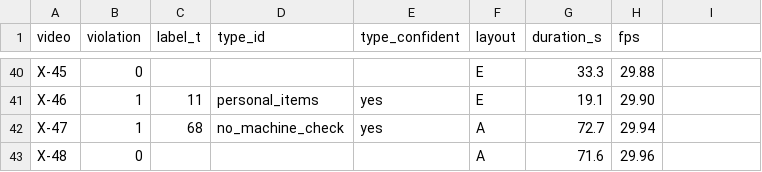
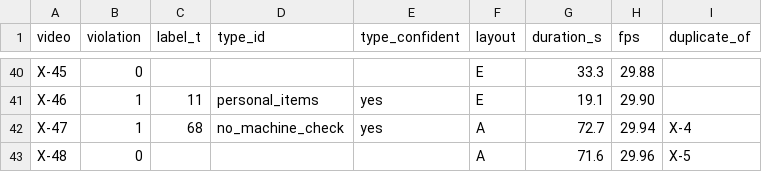
Before and after one commit to Batyrkhan-Sk/Datathon_Divergence_Team, a CSV file: data/labels.csv, drawn as a sheet; only a part is shown, gaps mark what is left out; the diff names each change by its address in the sheet, - before the commit and + after, or states it on an @@ line.

```diff
--- a/data/labels.csv
+++ b/data/labels.csv
-I1: (empty)
+I1: duplicate_of
-I42 (duplicate_of): (empty)
+I42 (duplicate_of): X-4
-I43 (duplicate_of): (empty)
+I43 (duplicate_of): X-5
```
Also changed, not shown: 12 other files.
